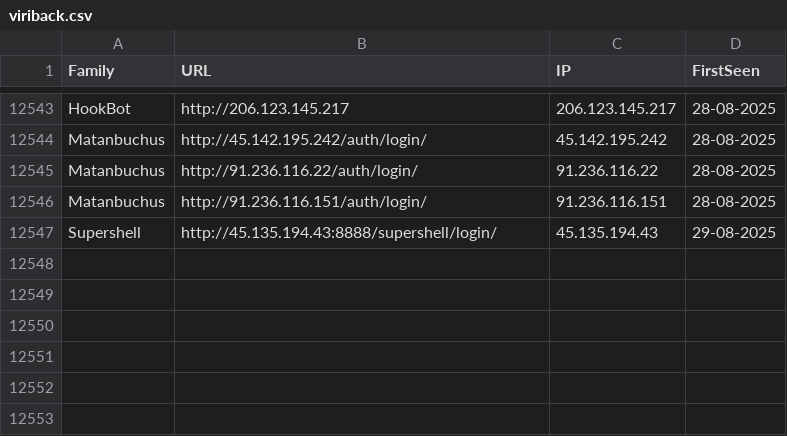
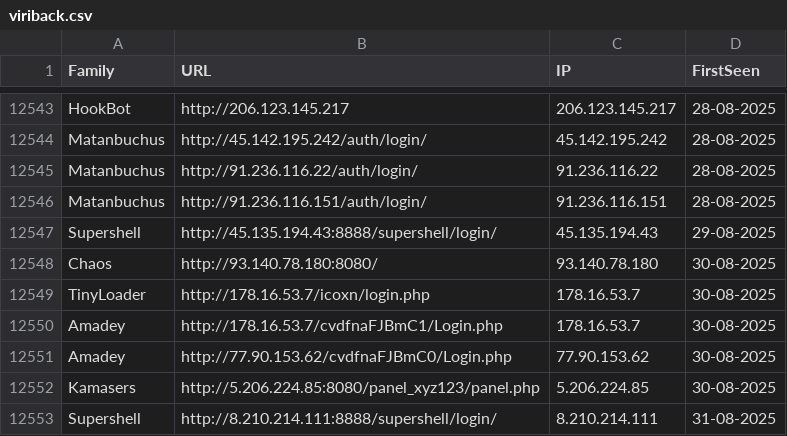
Before and after one commit to blacko3/testing, a CSV file: viriback.csv, drawn as a sheet; only a part is shown, gaps mark what is left out.

```diff
--- a/viriback.csv
+++ b/viriback.csv
@@ -12547 +12547,7 @@ Matanbuchus,http://91.236.116.151/auth/login/,91.236.116.151,28-08-2025
 Supershell,http://45.135.194.43:8888/supershell/login/,45.135.194.43,29-08-2025
+Chaos,http://93.140.78.180:8080/,93.140.78.180,30-08-2025
+TinyLoader,http://178.16.53.7/icoxn/login.php,178.16.53.7,30-08-2025
+Amadey,http://178.16.53.7/cvdfnaFJBmC1/Login.php,178.16.53.7,30-08-2025
+Amadey,http://77.90.153.62/cvdfnaFJBmC0/Login.php,77.90.153.62,30-08-2025
+Kamasers,http://5.206.224.85:8080/panel_xyz123/panel.php,5.206.224.85,30-08-2025
+Supershell,http://8.210.214.111:8888/supershell/login/,8.210.214.111,31-08-2025
```
Also changed, not shown: 12 other files.
